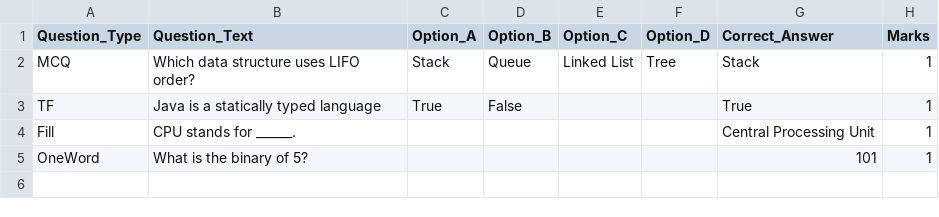
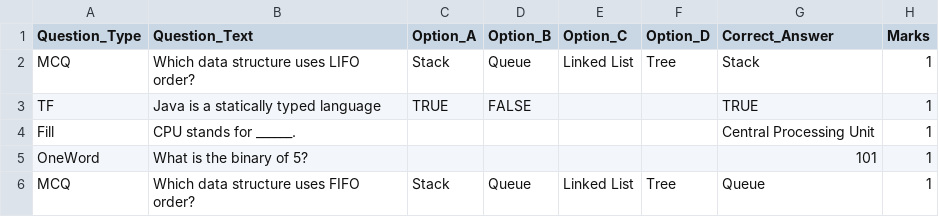
Before and after one commit to Kashaf07/Examination_Portal, a CSV file: backend/uploads/question_banks/question_bank.csv (was backend/uploads/question_banks/sample_question_bank_1.csv), drawn as a sheet.

```diff
--- a/backend/uploads/question_banks/sample_question_bank_1.csv
+++ b/backend/uploads/question_banks/question_bank.csv
@@ -2,4 +2,5 @@ Question_Type,Question_Text,Option_A,Option_B,Option_C,Option_D,Correct_Answer,M
 MCQ,Which data structure uses LIFO order?,Stack,Queue,Linked List,Tree,Stack,1
-TF,Java is a statically typed language,True,False,,,True,1
+TF,Java is a statically typed language,TRUE,FALSE,,,TRUE,1
 Fill,CPU stands for ______.,,,,,Central Processing Unit,1
 OneWord,What is the binary of 5?,,,,,101,1
+MCQ,Which data structure uses FIFO order?,Stack,Queue,Linked List,Tree,Queue,1
```
Also changed, not shown: backend/uploads/question_banks/sample_question_bank.csv, 4 other files.
